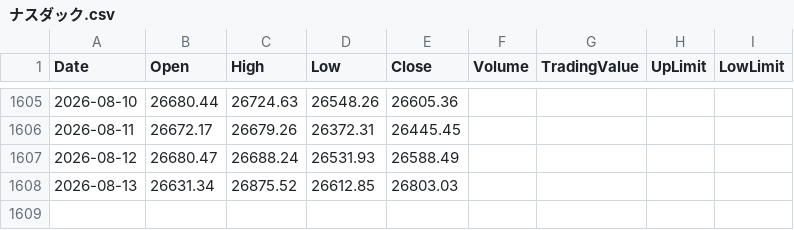
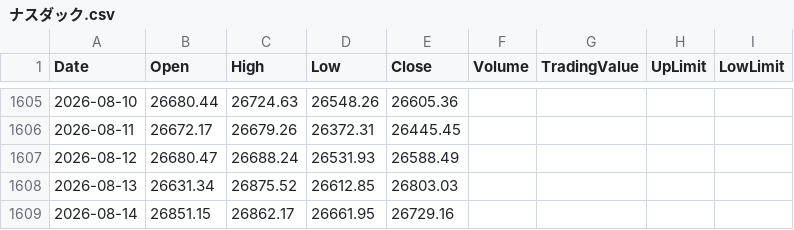
Before and after one commit to keroppa88/jpx_data, a CSV file: data/ナスダック.csv, drawn as a sheet; only a part is shown, gaps mark what is left out.

```diff
--- a/data/ナスダック.csv
+++ b/data/ナスダック.csv
@@ -1608 +1608,2 @@ Date,Open,High,Low,Close,Volume,TradingValue,UpLimit,LowLimit
 2026-08-13,26631.34,26875.52,26612.85,26803.03,,,,
+2026-08-14,26851.15,26862.17,26661.95,26729.16,,,,
```
Also changed, not shown: data/NYダウ.csv, data/S&P500.csv, 1 other file.
